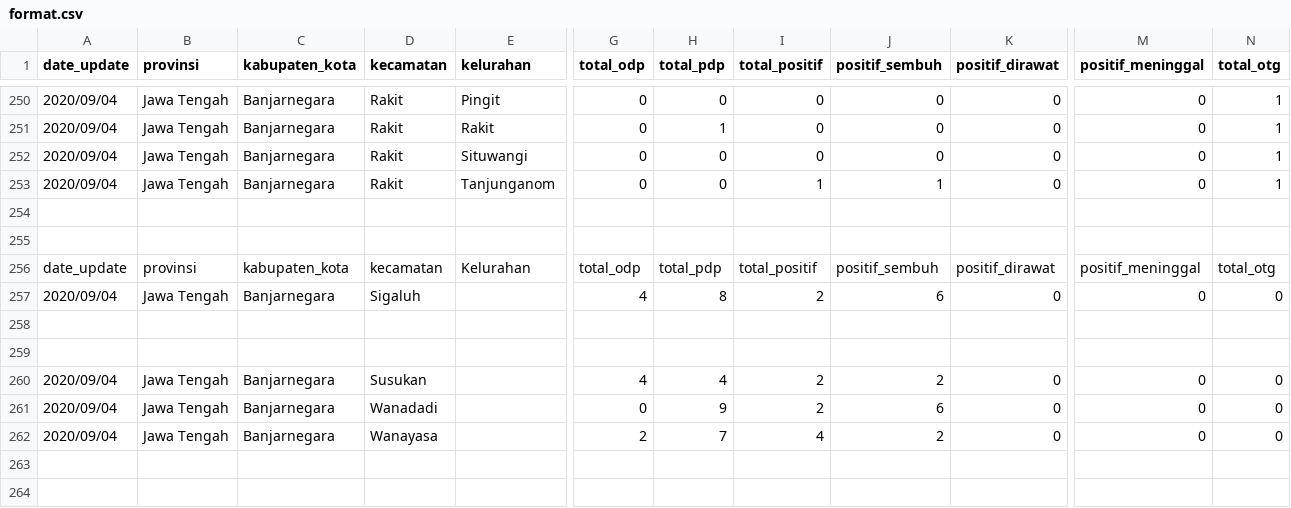
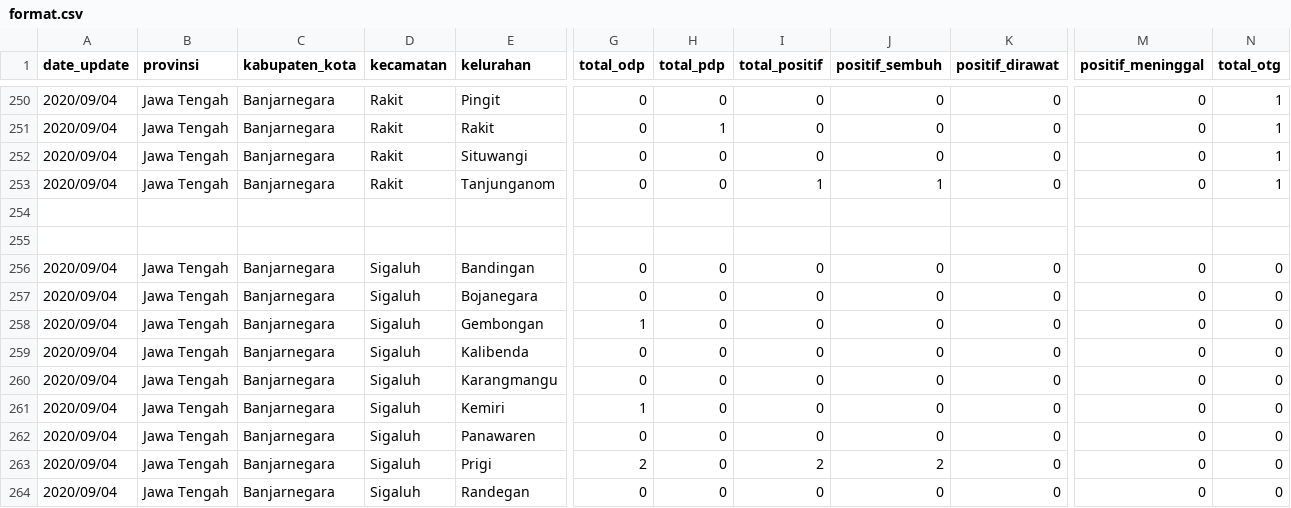
Before and after one commit to alfieqashwa/kominfo-pedulilindungi, a CSV file: banjarnegara/format.csv, drawn as a sheet; only a part is shown, gaps mark what is left out; the shorter side is filled out with more unchanged rows; addresses are those after the commit; rows hold the shown columns only; the diff covers the shown part only; the diff names each change by its address in the sheet, - before the commit and + after, or states it on an @@ line.

Commit message:
[done] --Kec. Sigaluh

```diff
--- a/banjarnegara/format.csv
+++ b/banjarnegara/format.csv
@@ row 256 moved to row 271: date_update @@
+row 256: 2020/09/04 | Jawa Tengah | Banjarnegara | Sigaluh | Bandingan | 0 | 0 | 0 | 0 | 0 | 0 | 0
+row 257: 2020/09/04 | Jawa Tengah | Banjarnegara | Sigaluh | Bojanegara | 0 | 0 | 0 | 0 | 0 | 0 | 0
+row 258: 2020/09/04 | Jawa Tengah | Banjarnegara | Sigaluh | Gembongan | 1 | 0 | 0 | 0 | 0 | 0 | 0
+row 259: 2020/09/04 | Jawa Tengah | Banjarnegara | Sigaluh | Kalibenda | 0 | 0 | 0 | 0 | 0 | 0 | 0
+row 260: 2020/09/04 | Jawa Tengah | Banjarnegara | Sigaluh | Karangmangu | 0 | 0 | 0 | 0 | 0 | 0 | 0
+row 261: 2020/09/04 | Jawa Tengah | Banjarnegara | Sigaluh | Kemiri | 1 | 0 | 0 | 0 | 0 | 0 | 0
+row 262: 2020/09/04 | Jawa Tengah | Banjarnegara | Sigaluh | Panawaren | 0 | 0 | 0 | 0 | 0 | 0 | 0
-E263 (kelurahan): (empty)
+E263 (kelurahan): Prigi
-G263 (total_odp): 4
+G263 (total_odp): 2
-H263 (total_pdp): 8
+H263 (total_pdp): 0
-J263 (positif_sembuh): 6
+J263 (positif_sembuh): 2
+row 264: 2020/09/04 | Jawa Tengah | Banjarnegara | Sigaluh | Randegan | 0 | 0 | 0 | 0 | 0 | 0 | 0
```
Also changed, not shown: 6 added rows elsewhere in this file.
